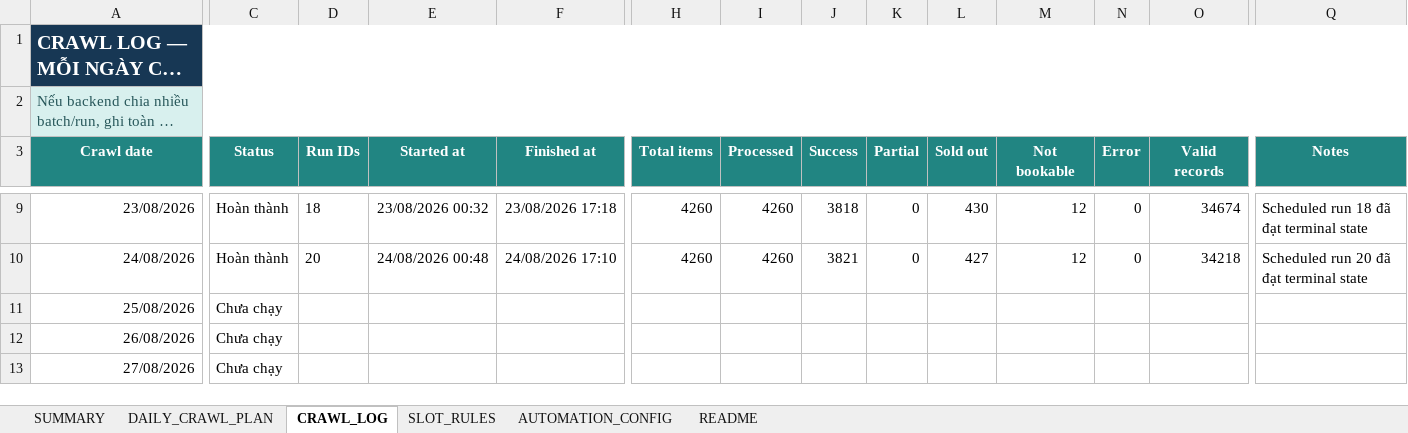
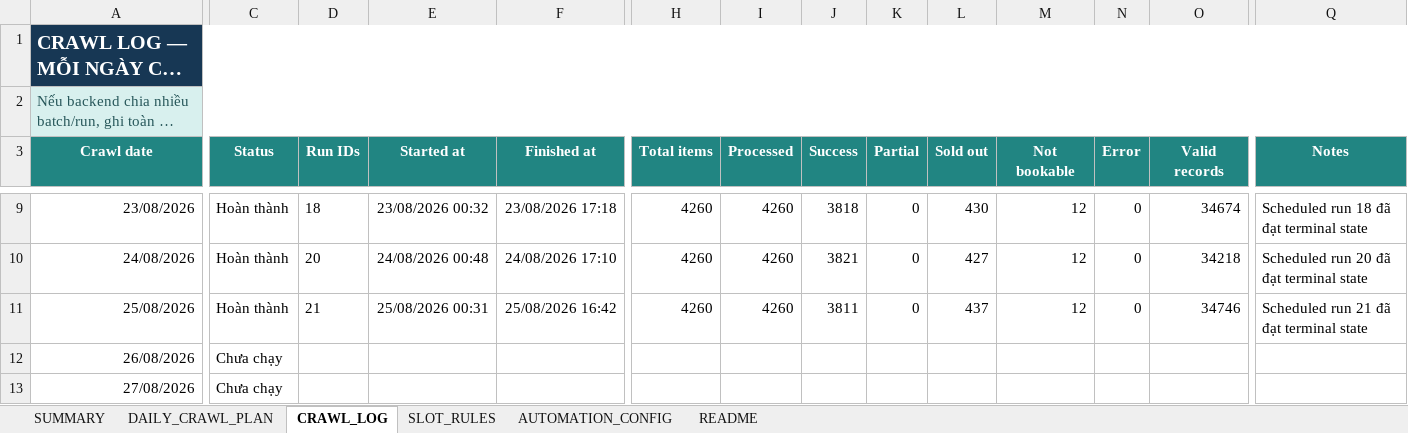
Before and after one commit to Andnm/capstone-master, an Excel workbook: outputs/crawl-data-planner-20260816/crawl_sampling_master.xlsx, sheet CRAWL_LOG, drawn as a sheet; only a part is shown, gaps mark what is left out; long unchanged cells end in …; values as stored, in another font and other column widths than the file's, no borders; conditional formats and table styles not drawn; the diff names each change by its address in the sheet, - before the commit and + after, or states it on an @@ line.

Commit message:
feat: update crawl 25/8

```diff
--- a/outputs/crawl-data-planner-20260816/crawl_sampling_master.xlsx (sheet CRAWL_LOG)
+++ b/outputs/crawl-data-planner-20260816/crawl_sampling_master.xlsx (sheet CRAWL_LOG)
-C11 (Status): Chưa chạy
+C11 (Status): Hoàn thành
-D11 (Run IDs): (empty)
+D11 (Run IDs): 21
-E11 (Started at): (empty)
+E11 (Started at): 25/08/2026 00:31
-F11 (Finished at): (empty)
+F11 (Finished at): 25/08/2026 16:42
-H11 (Total items): (empty)
+H11 (Total items): 4260
-I11 (Processed): (empty)
+I11 (Processed): 4260
-J11 (Success): (empty)
+J11 (Success): 3811
-K11 (Partial): (empty)
+K11 (Partial): 0
-L11 (Sold out): (empty)
+L11 (Sold out): 437
-M11 (Not bookable): (empty)
+M11 (Not bookable): 12
-N11 (Error): (empty)
+N11 (Error): 0
-O11 (Valid records): (empty)
+O11 (Valid records): 34746
-Q11 (Notes): (empty)
+Q11 (Notes): Scheduled run 21 đã đạt terminal state
```
Also changed, not shown: outputs/vps-crawl-planner-20260823/vps_crawl_sampling_master.xlsx, 1 other file.
